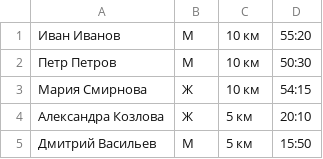
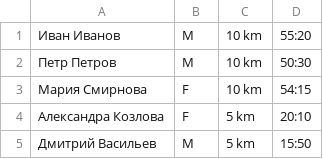
Before and after one commit to AlekseiYanin-QA/RunningResultsManager, a CSV file: src/main/resources/results.csv, drawn as a sheet.

```diff
--- a/src/main/resources/results.csv
+++ b/src/main/resources/results.csv
@@ -1,5 +1,5 @@
-Иван Иванов,М,10 км,55:20
-Петр Петров,М,10 км,50:30
-Мария Смирнова,Ж,10 км,54:15
-Александра Козлова,Ж,5 км,20:10
-Дмитрий Васильев,М,5 км,15:50
+Иван Иванов,M,10 km,55:20
+Петр Петров,M,10 km,50:30
+Мария Смирнова,F,10 km,54:15
+Александра Козлова,F,5 km,20:10
+Дмитрий Васильев,M,5 km,15:50
```
Also changed, not shown: 18 other files.
